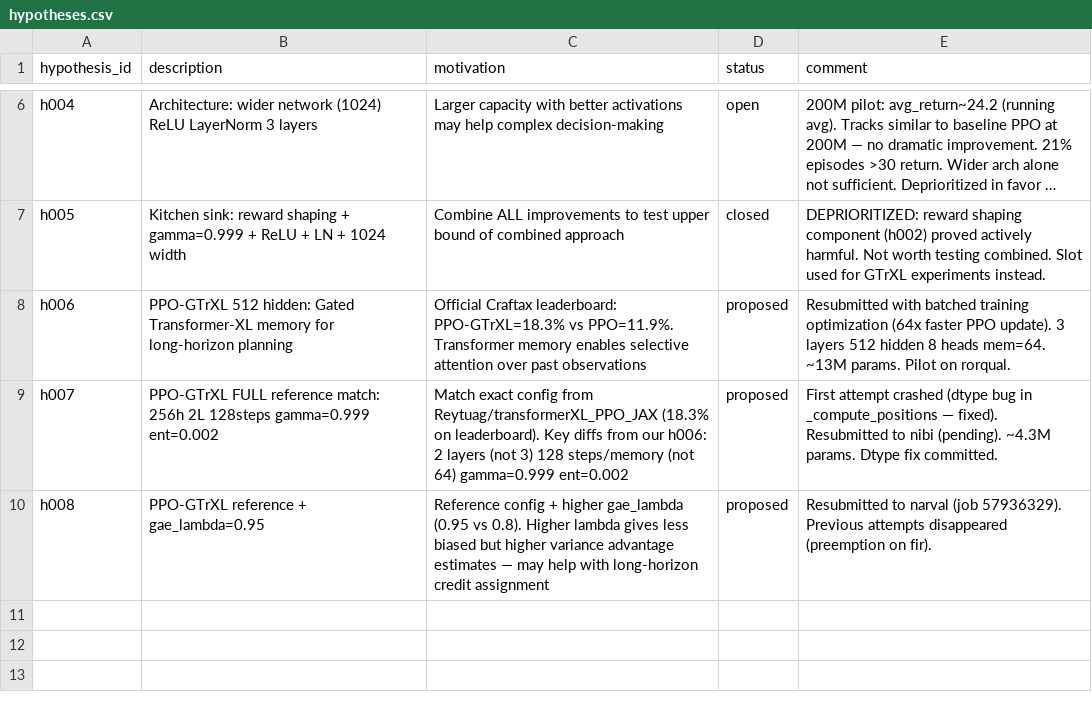
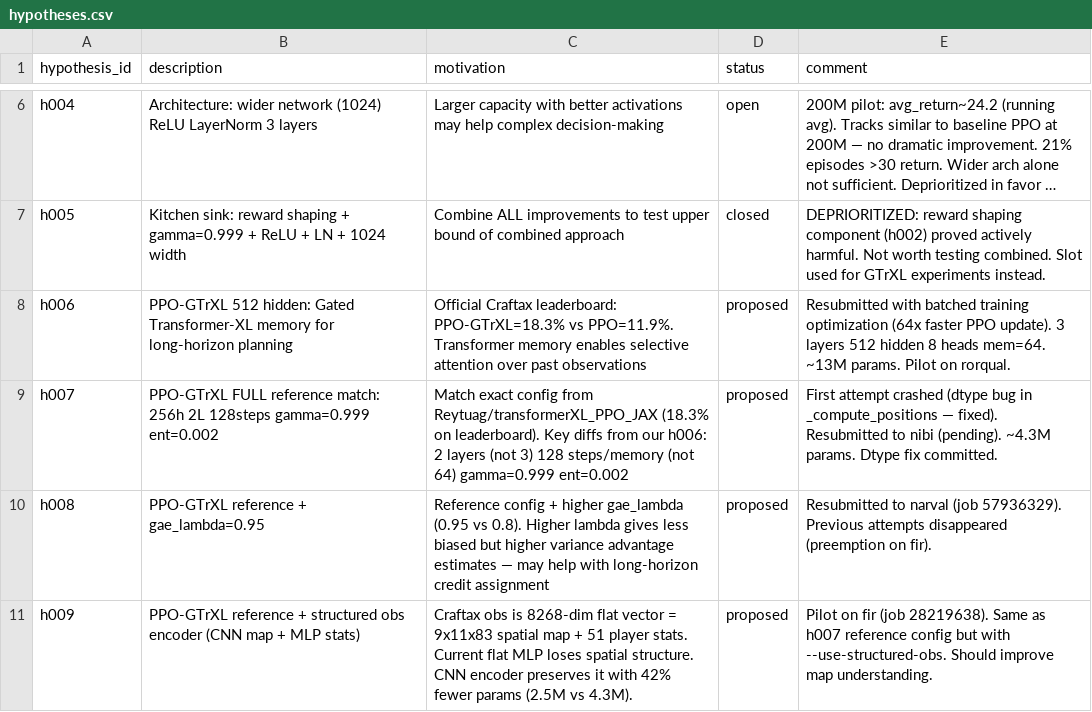
Before and after one commit to roger-creus/auto-craftax, a CSV file: results/hypotheses.csv, drawn as a sheet; only a part is shown, gaps mark what is left out; long unchanged cells end in ….

```diff
--- a/results/hypotheses.csv
+++ b/results/hypotheses.csv
@@ -10 +10,2 @@ h007,PPO-GTrXL FULL reference match: 256h 2L 128steps gamma=0.999 ent=0.002,"Mat
 h008,PPO-GTrXL reference + gae_lambda=0.95,"Reference config + higher gae_lambda (0.95 vs 0.8). Higher lambda gives less biased but higher variance advantage estimates — may help with long-horizon credit assignment",proposed,"Resubmitted to narval (job 57936329). Previous attempts disappeared (preemption on fir)."
+h009,PPO-GTrXL reference + structured obs encoder (CNN map + MLP stats),"Craftax obs is 8268-dim flat vector = 9x11x83 spatial map + 51 player stats. Current flat MLP loses spatial structure. CNN encoder preserves it with 42% fewer params (2.5M vs 4.3M).",proposed,"Pilot on fir (job 28219638). Same as h007 reference config but with --use-structured-obs. Should improve map understanding."
```
Also changed, not shown: 2 other files.
